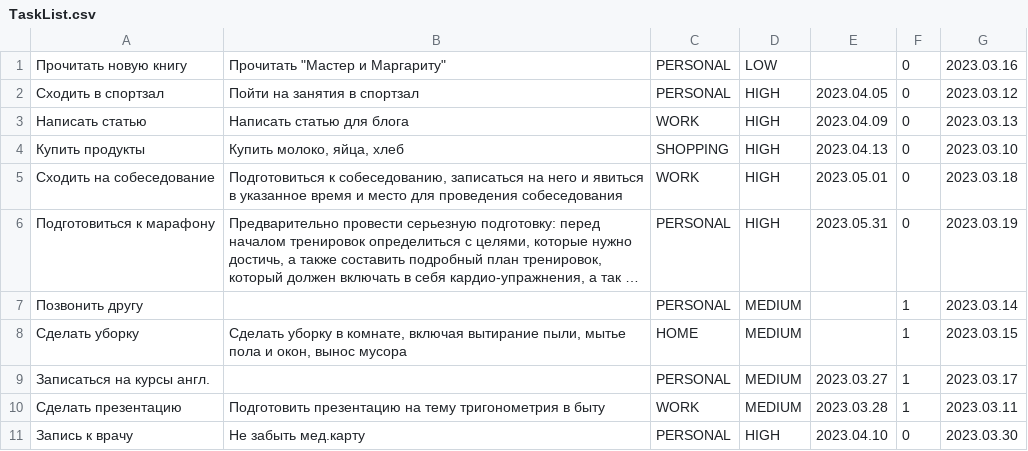
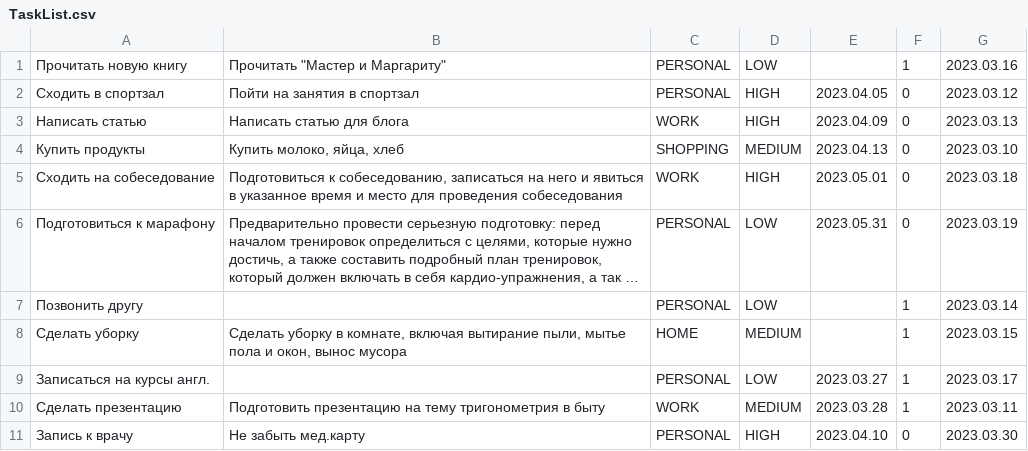
Before and after one commit to VadimBJ/TaskListProject, a CSV file: res/TaskList.csv, drawn as a sheet; long unchanged cells end in …; the diff names each change by its address in the sheet, - before the commit and + after, or states it on an @@ line.

```diff
--- a/res/TaskList.csv
+++ b/res/TaskList.csv
-F1: 0
+F1: 1
-D4: HIGH
+D4: MEDIUM
-D6: HIGH
+D6: LOW
-D7: MEDIUM
+D7: LOW
-D9: MEDIUM
+D9: LOW
```
Also changed, not shown: 4 other files.
